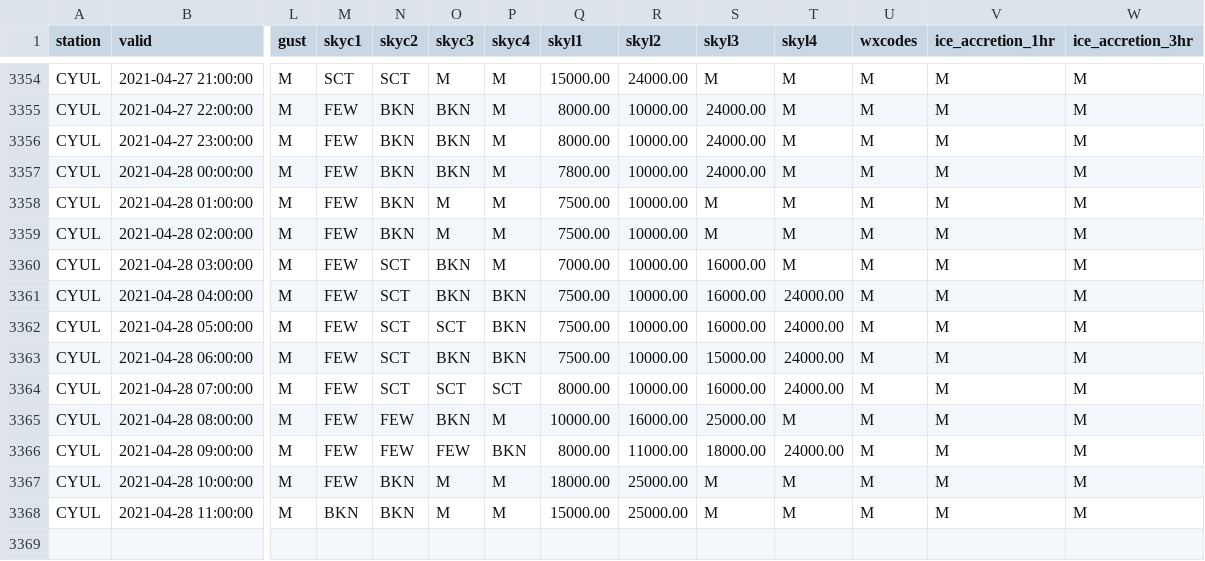
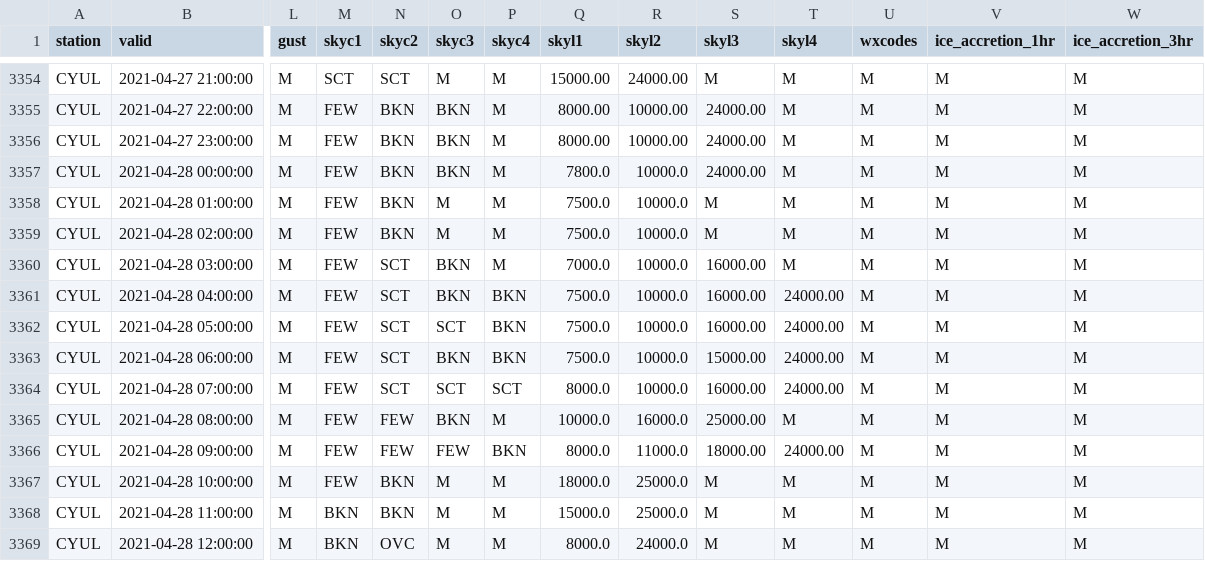
Before and after one commit to drdevinhopkins/210307, a CSV file: data/CYULweather.csv, drawn as a sheet; only a part is shown, gaps mark what is left out; rows hold the shown columns only; the diff names each change by its address in the sheet, - before the commit and + after, or states it on an @@ line.

```diff
--- a/data/CYULweather.csv
+++ b/data/CYULweather.csv
-Q3357 (skyl1): 7800.00
+Q3357 (skyl1): 7800.0
-R3357:R3364 (skyl2): 10000.00
+R3357:R3364 (skyl2): 10000.0
-Q3358:Q3359 (skyl1): 7500.00
+Q3358:Q3359 (skyl1): 7500.0
-Q3360 (skyl1): 7000.00
+Q3360 (skyl1): 7000.0
-Q3361:Q3363 (skyl1): 7500.00
+Q3361:Q3363 (skyl1): 7500.0
-Q3364 (skyl1): 8000.00
+Q3364 (skyl1): 8000.0
-Q3365 (skyl1): 10000.00
+Q3365 (skyl1): 10000.0
-R3365 (skyl2): 16000.00
+R3365 (skyl2): 16000.0
-Q3366 (skyl1): 8000.00
+Q3366 (skyl1): 8000.0
-R3366 (skyl2): 11000.00
+R3366 (skyl2): 11000.0
-Q3367 (skyl1): 18000.00
+Q3367 (skyl1): 18000.0
-R3367:R3368 (skyl2): 25000.00
+R3367:R3368 (skyl2): 25000.0
-Q3368 (skyl1): 15000.00
+Q3368 (skyl1): 15000.0
+row 3369: CYUL | 2021-04-28 12:00:00 | M | BKN | OVC | M | M | 8000.0 | 24000.0 | M | M | M | M | M
```
Also changed, not shown: 1 other file.
